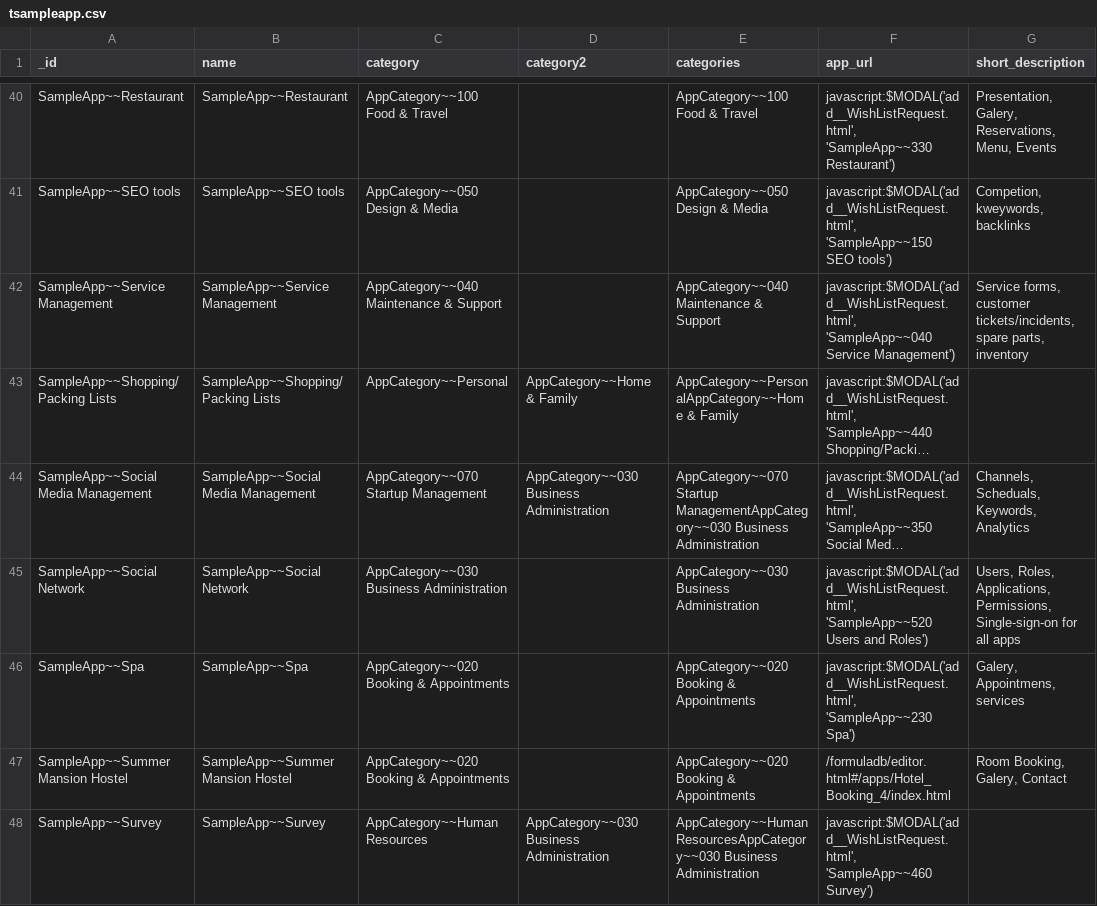
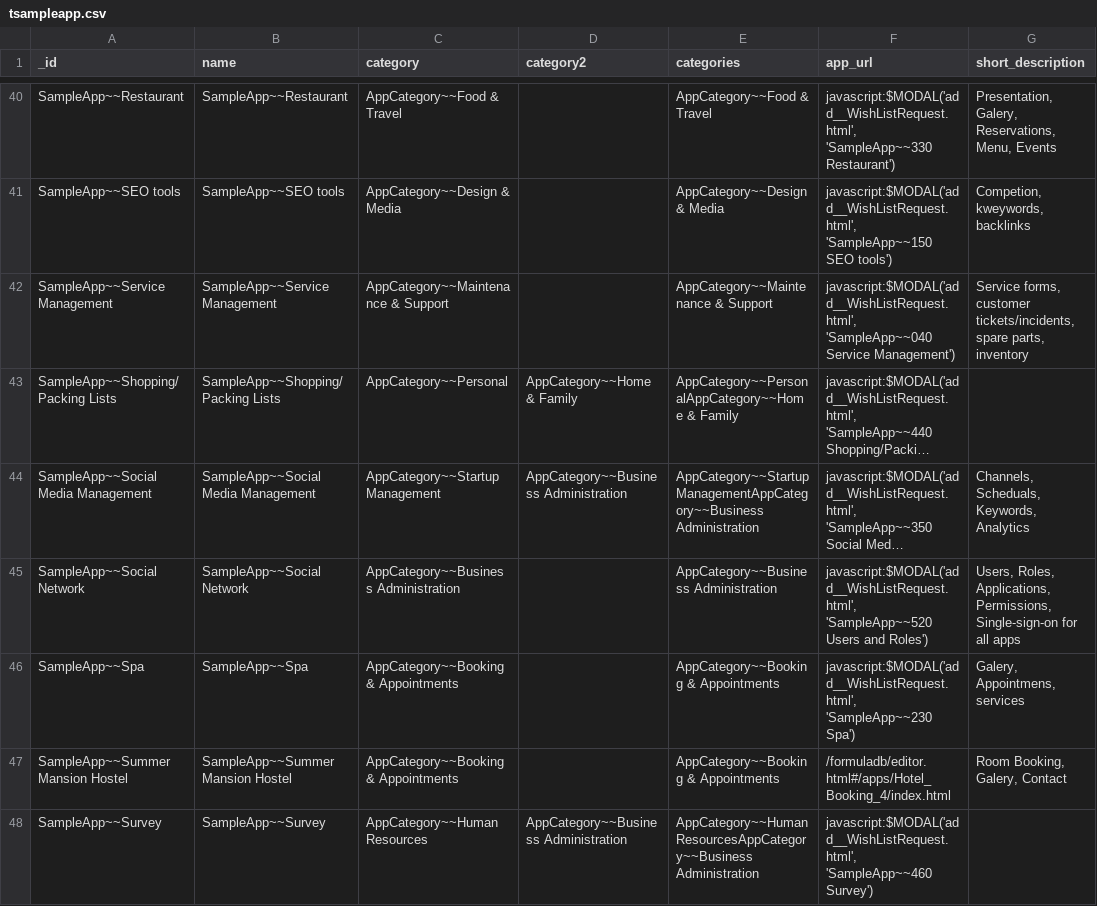
Before and after one commit to supracloud/formuladb-poc2, a CSV file: git/formuladb-env/db/tsampleapp.csv, drawn as a sheet; only a part is shown, gaps mark what is left out; long unchanged cells end in …; the diff covers the shown part only; the diff names each change by its address in the sheet, - before the commit and + after, or states it on an @@ line.

```diff
--- a/git/formuladb-env/db/tsampleapp.csv
+++ b/git/formuladb-env/db/tsampleapp.csv
-C40 (category): AppCategory~~100 Food & Travel
+C40 (category): AppCategory~~Food & Travel
-E40 (categories): AppCategory~~100 Food & Travel
+E40 (categories): AppCategory~~Food & Travel
-C41 (category): AppCategory~~050 Design & Media
+C41 (category): AppCategory~~Design & Media
-E41 (categories): AppCategory~~050 Design & Media
+E41 (categories): AppCategory~~Design & Media
-C42 (category): AppCategory~~040 Maintenance & Support
+C42 (category): AppCategory~~Maintenance & Support
-E42 (categories): AppCategory~~040 Maintenance & Support
+E42 (categories): AppCategory~~Maintenance & Support
-C44 (category): AppCategory~~070 Startup Management
+C44 (category): AppCategory~~Startup Management
-D44 (category2): AppCategory~~030 Business Administration
+D44 (category2): AppCategory~~Business Administration
-E44 (categories): AppCategory~~070 Startup ManagementAppCategory~~030 Business Administration
+E44 (categories): AppCategory~~Startup ManagementAppCategory~~Business Administration
-C45 (category): AppCategory~~030 Business Administration
+C45 (category): AppCategory~~Business Administration
-E45 (categories): AppCategory~~030 Business Administration
+E45 (categories): AppCategory~~Business Administration
-C46:C47 (category): AppCategory~~020 Booking & Appointments
+C46:C47 (category): AppCategory~~Booking & Appointments
-E46:E47 (categories): AppCategory~~020 Booking & Appointments
+E46:E47 (categories): AppCategory~~Booking & Appointments
-D48 (category2): AppCategory~~030 Business Administration
+D48 (category2): AppCategory~~Business Administration
-E48 (categories): AppCategory~~Human ResourcesAppCategory~~030 Business Administration
+E48 (categories): AppCategory~~Human ResourcesAppCategory~~Business Administration
```
Also changed, not shown: 101 edited cells elsewhere in this file.
